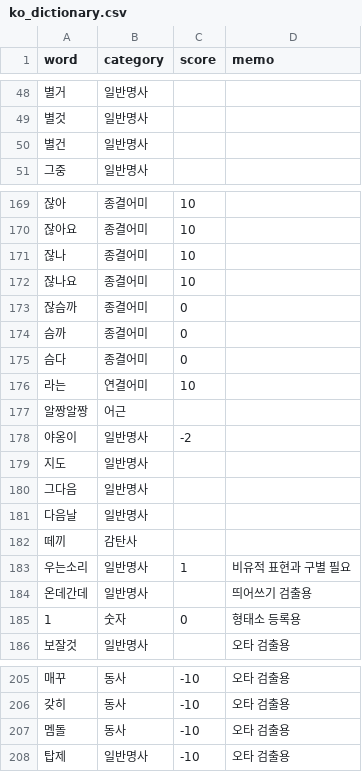
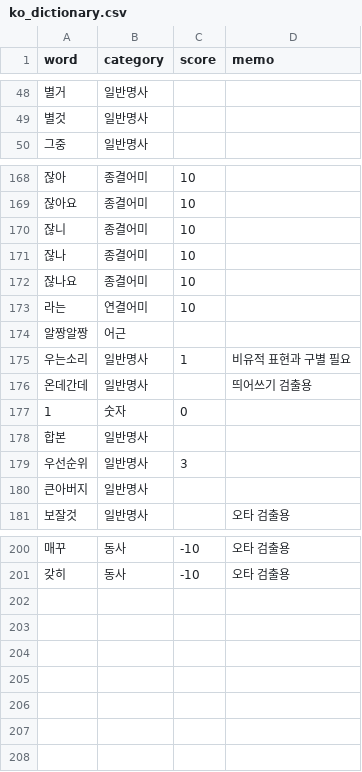
Before and after one commit to Ink-14/KKORI, a CSV file: backend/src/tokenizations/ko_dictionary.csv, drawn as a sheet; only a part is shown, gaps mark what is left out.

```diff
--- a/backend/src/tokenizations/ko_dictionary.csv
+++ b/backend/src/tokenizations/ko_dictionary.csv
@@ -49,3 +49,2 @@ word,category,score,memo
 별것,일반명사,,
-별건,일반명사,,
 그중,일반명사,,
@@ -170,17 +169,13 @@ word,category,score,memo
 잖아요,종결어미,10,
+잖니,종결어미,10,
 잖나,종결어미,10,
 잖나요,종결어미,10,
-잖슴까,종결어미,0,
-슴까,종결어미,0,
-슴다,종결어미,0,
 라는,연결어미,10,
 알짱알짱,어근,,
-야옹이,일반명사,-2,
-지도,일반명사,,
-그다음,일반명사,,
-다음날,일반명사,,
-떼끼,감탄사,,
 우는소리,일반명사,1,비유적 표현과 구별 필요
 온데간데,일반명사,,띄어쓰기 검출용
-1,숫자,0,형태소 등록용
+1,숫자,0,,
+합본,일반명사,,
+우선순위,일반명사,3,
+큰아버지,일반명사,,
 보잘것,일반명사,,오타 검출용
@@ -206,3 +201 @@ word,category,score,memo
 갖히,동사,-10,오타 검출용
-멤돌,동사,-10,오타 검출용
-탑제,일반명사,-10,오타 검출용
```
Also changed, not shown: backend/src/tokenizations/ko_preanalyzed.csv, 8 other files.
